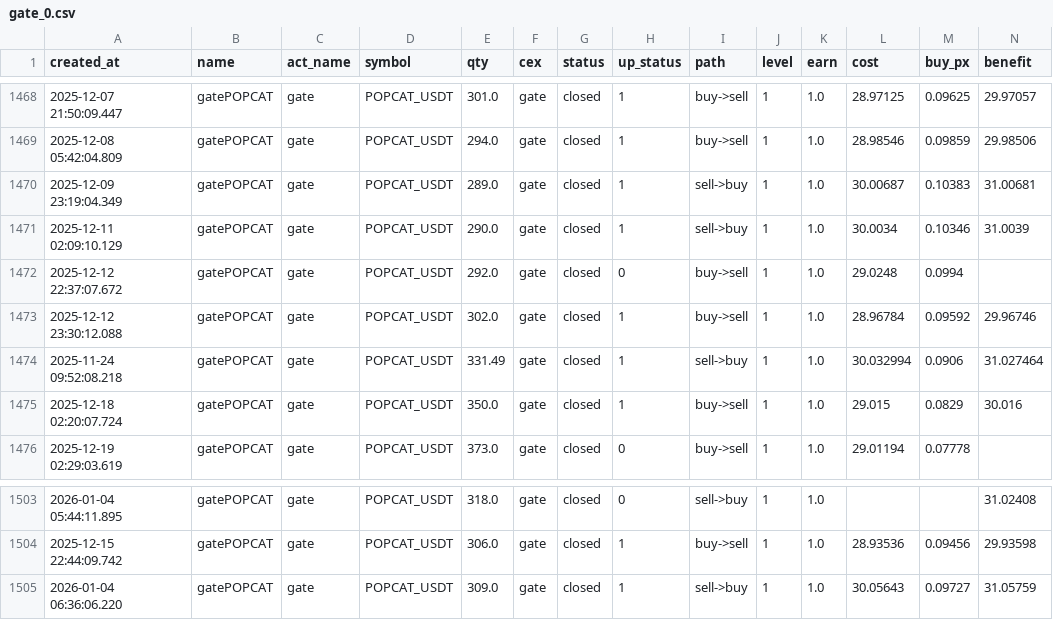
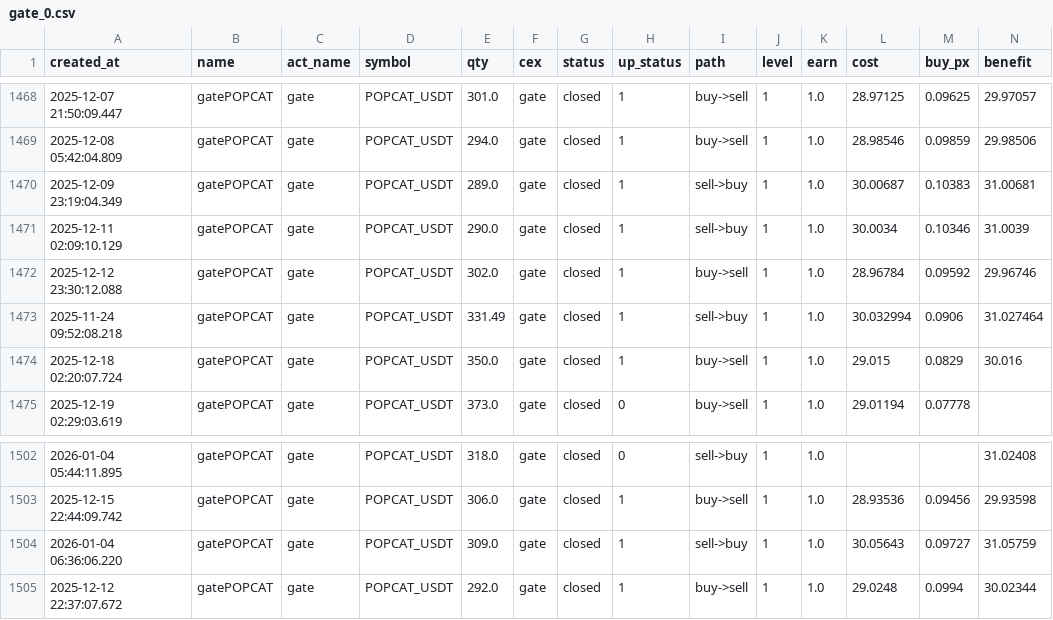
Before and after one commit to meme2046/data, a CSV file: gate_0.csv, drawn as a sheet; only a part is shown, gaps mark what is left out; removed rows and columns are numbered as before the commit, all else as after; rows hold the shown columns only; the diff names each change by its address in the sheet, - before the commit and + after, or states it on an @@ line.

Commit message:
auto-sync

```diff
--- a/gate_0.csv
+++ b/gate_0.csv
-row 1472: 2025-12-12 22:37:07.672 | gatePOPCAT | gate | POPCAT_USDT | 292.0 | gate | closed | 0 | buy->sell | 1 | 1.0 | 29.0248 | 0.0994
+row 1505: 2025-12-12 22:37:07.672 | gatePOPCAT | gate | POPCAT_USDT | 292.0 | gate | closed | 1 | buy->sell | 1 | 1.0 | 29.0248 | 0.0994 | 30.02344
```
